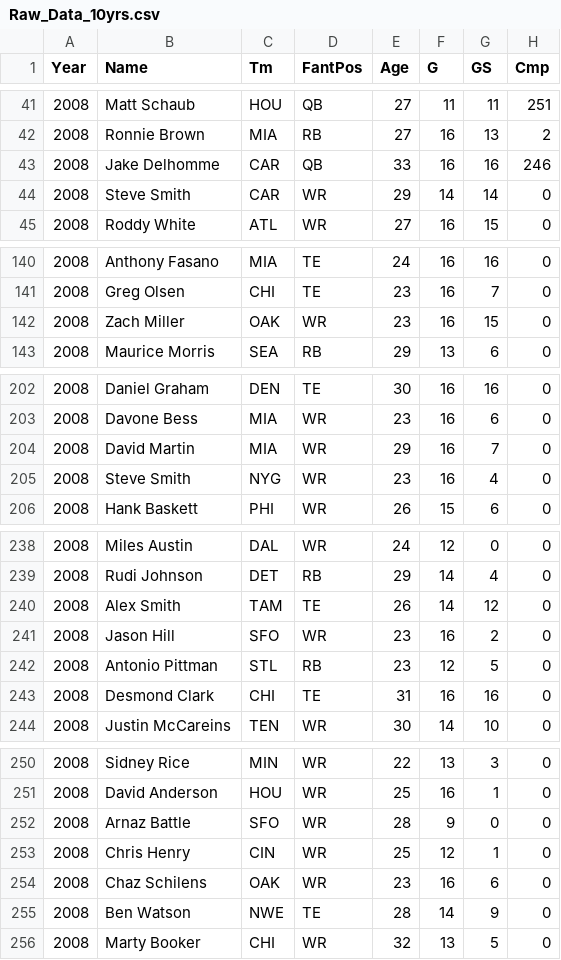
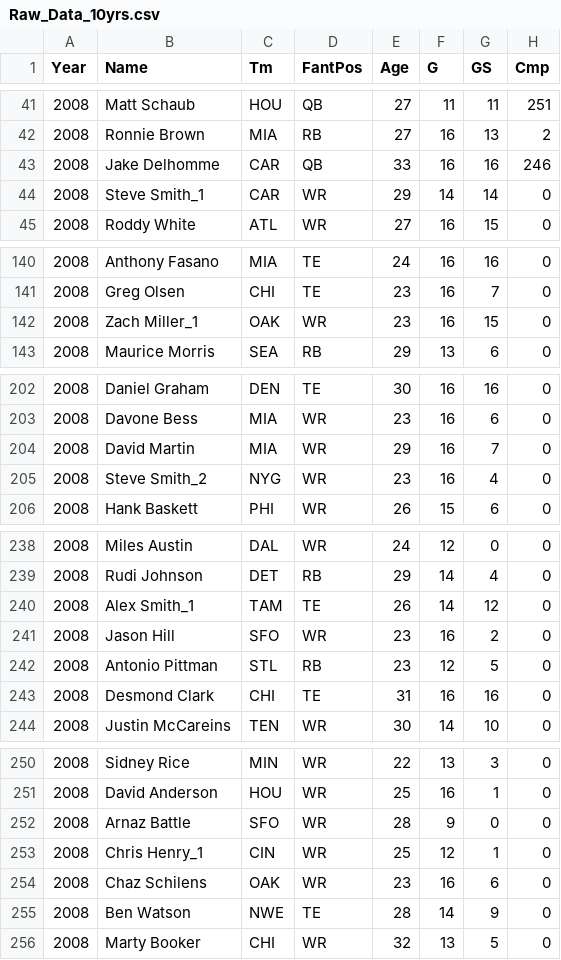
Before and after one commit to maschoffjake/dataviscourse-pr-fantasyfootball, a CSV file: data/Raw_Data_10yrs.csv, drawn as a sheet; only a part is shown, gaps mark what is left out; the diff covers the shown part only; the diff names each change by its address in the sheet, - before the commit and + after, or states it on an @@ line.

Commit message:
updated data for duplicate names to include _#

```diff
--- a/data/Raw_Data_10yrs.csv
+++ b/data/Raw_Data_10yrs.csv
-B44 (Name): Steve Smith
+B44 (Name): Steve Smith_1
-B142 (Name): Zach Miller
+B142 (Name): Zach Miller_1
-B205 (Name): Steve Smith
+B205 (Name): Steve Smith_2
-B240 (Name): Alex Smith
+B240 (Name): Alex Smith_1
-B253 (Name): Chris Henry
+B253 (Name): Chris Henry_1
```
Also changed, not shown: 100 edited cells elsewhere in this file, 1 other file.
